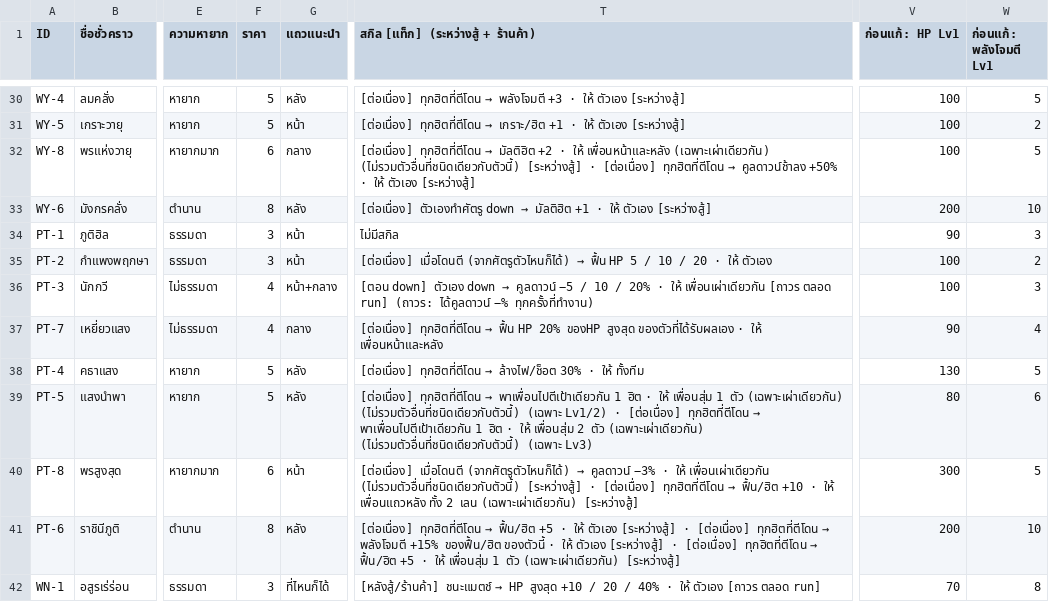
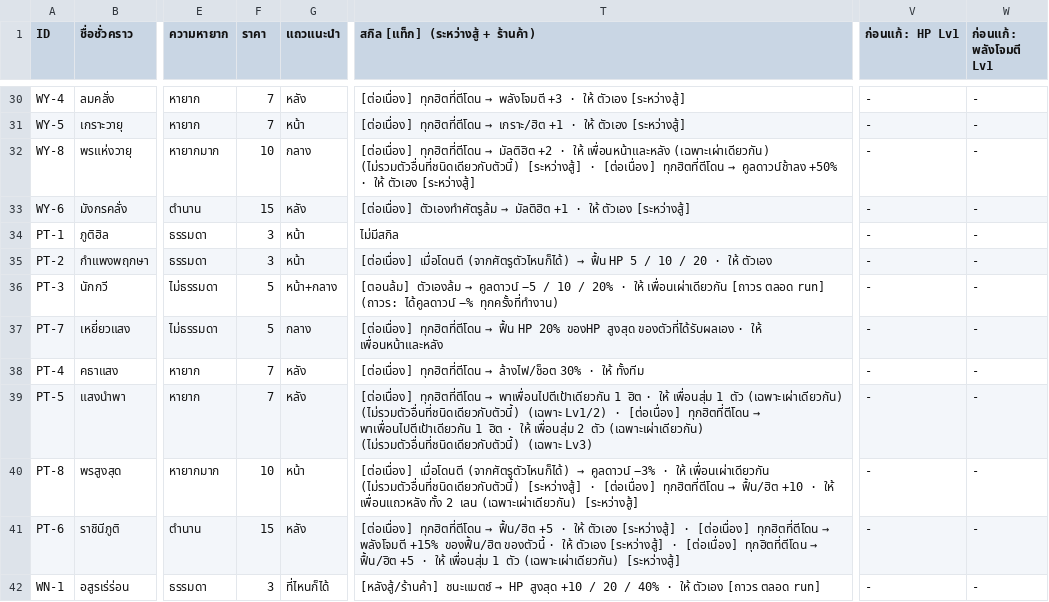
Before and after one commit to nuttratts-code/automon-arena, a CSV file: claude/characters.csv, drawn as a sheet; only a part is shown, gaps mark what is left out; the diff covers the shown part only; the diff names each change by its address in the sheet, - before the commit and + after, or states it on an @@ line.

```diff
--- a/claude/characters.csv
+++ b/claude/characters.csv
-F30:F31 (ราคา): 5
+F30:F31 (ราคา): 7
-V30:V32 (ก่อนแก้: HP Lv1): 100
+V30:V32 (ก่อนแก้: HP Lv1): -
-W30 (ก่อนแก้: พลังโจมตี Lv1): 5
+W30 (ก่อนแก้: พลังโจมตี Lv1): -
-W31 (ก่อนแก้: พลังโจมตี Lv1): 2
+W31 (ก่อนแก้: พลังโจมตี Lv1): -
-F32 (ราคา): 6
+F32 (ราคา): 10
-W32 (ก่อนแก้: พลังโจมตี Lv1): 5
+W32 (ก่อนแก้: พลังโจมตี Lv1): -
-F33 (ราคา): 8
+F33 (ราคา): 15
@@ T33: [ต่อเนื่อง] ตัวเองทำศัตรู down → มัลติฮิต… → [ต่อเนื่อง] ตัวเองทำศัตรูล้ม → มัลติฮิต… @@
-V33 (ก่อนแก้: HP Lv1): 200
+V33 (ก่อนแก้: HP Lv1): -
-W33 (ก่อนแก้: พลังโจมตี Lv1): 10
+W33 (ก่อนแก้: พลังโจมตี Lv1): -
-V34 (ก่อนแก้: HP Lv1): 90
+V34 (ก่อนแก้: HP Lv1): -
-W34 (ก่อนแก้: พลังโจมตี Lv1): 3
+W34 (ก่อนแก้: พลังโจมตี Lv1): -
-V35:V36 (ก่อนแก้: HP Lv1): 100
+V35:V36 (ก่อนแก้: HP Lv1): -
-W35 (ก่อนแก้: พลังโจมตี Lv1): 2
+W35 (ก่อนแก้: พลังโจมตี Lv1): -
-F36:F37 (ราคา): 4
+F36:F37 (ราคา): 5
@@ T36: [ตอน down] ตัวเอง down → คูลดาวน์… → [ตอนล้ม] ตัวเองล้ม → คูลดาวน์… @@
-W36 (ก่อนแก้: พลังโจมตี Lv1): 3
+W36 (ก่อนแก้: พลังโจมตี Lv1): -
-V37 (ก่อนแก้: HP Lv1): 90
+V37 (ก่อนแก้: HP Lv1): -
-W37 (ก่อนแก้: พลังโจมตี Lv1): 4
+W37 (ก่อนแก้: พลังโจมตี Lv1): -
-F38:F39 (ราคา): 5
+F38:F39 (ราคา): 7
-V38 (ก่อนแก้: HP Lv1): 130
+V38 (ก่อนแก้: HP Lv1): -
-W38 (ก่อนแก้: พลังโจมตี Lv1): 5
+W38 (ก่อนแก้: พลังโจมตี Lv1): -
-V39 (ก่อนแก้: HP Lv1): 80
+V39 (ก่อนแก้: HP Lv1): -
-W39 (ก่อนแก้: พลังโจมตี Lv1): 6
+W39 (ก่อนแก้: พลังโจมตี Lv1): -
-F40 (ราคา): 6
+F40 (ราคา): 10
-V40 (ก่อนแก้: HP Lv1): 300
+V40 (ก่อนแก้: HP Lv1): -
-W40 (ก่อนแก้: พลังโจมตี Lv1): 5
+W40 (ก่อนแก้: พลังโจมตี Lv1): -
-F41 (ราคา): 8
+F41 (ราคา): 15
-V41 (ก่อนแก้: HP Lv1): 200
+V41 (ก่อนแก้: HP Lv1): -
-W41 (ก่อนแก้: พลังโจมตี Lv1): 10
+W41 (ก่อนแก้: พลังโจมตี Lv1): -
-V42 (ก่อนแก้: HP Lv1): 70
+V42 (ก่อนแก้: HP Lv1): -
-W42 (ก่อนแก้: พลังโจมตี Lv1): 8
+W42 (ก่อนแก้: พลังโจมตี Lv1): -
```
Also changed, not shown: 106 edited cells elsewhere in this file, 2 other files.
